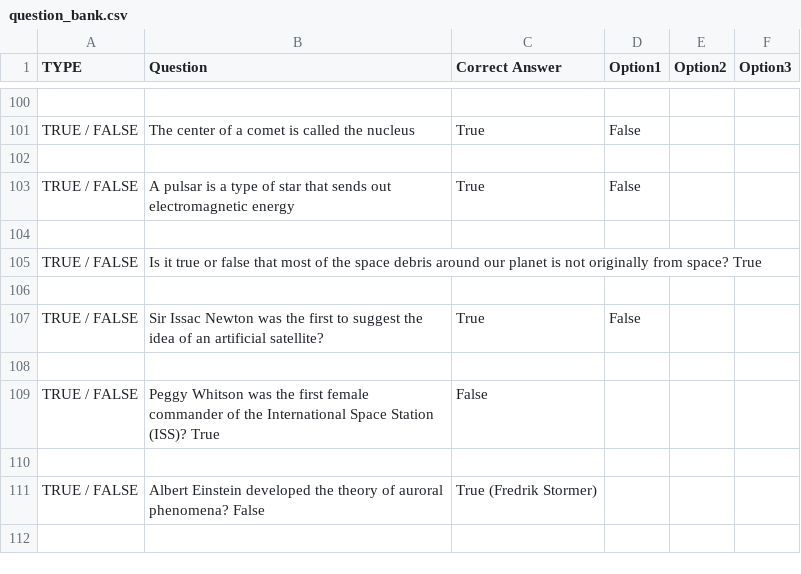
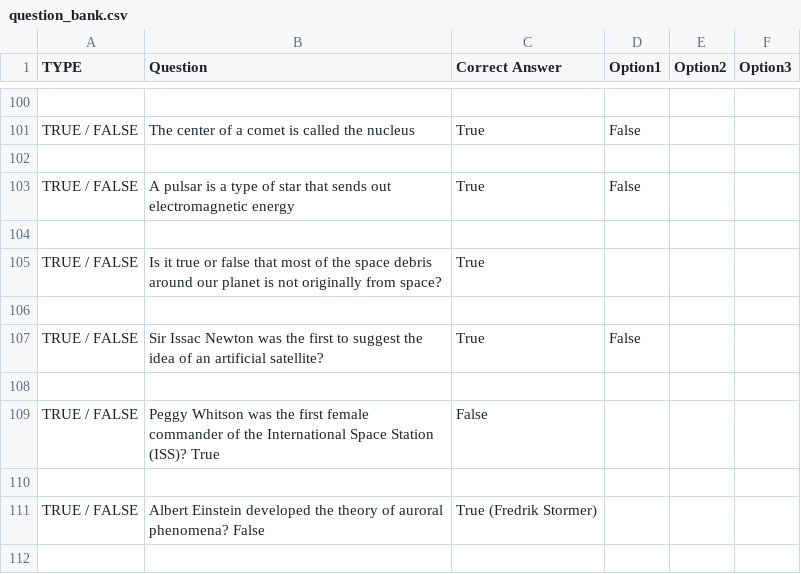
Before and after one commit to jstocks/trivia_maze, a CSV file: question_bank.csv, drawn as a sheet; only a part is shown, gaps mark what is left out.

```diff
--- a/question_bank.csv
+++ b/question_bank.csv
@@ -104,3 +104,3 @@ TRUE / FALSE, A pulsar is a type of star that sends out electromagnetic energy,
 
-TRUE / FALSE, Is it true or false that most of the space debris around our planet is not originally from space? True
+TRUE / FALSE, Is it true or false that most of the space debris around our planet is not originally from space?, True
 
```
Also changed, not shown: 3 other files.
